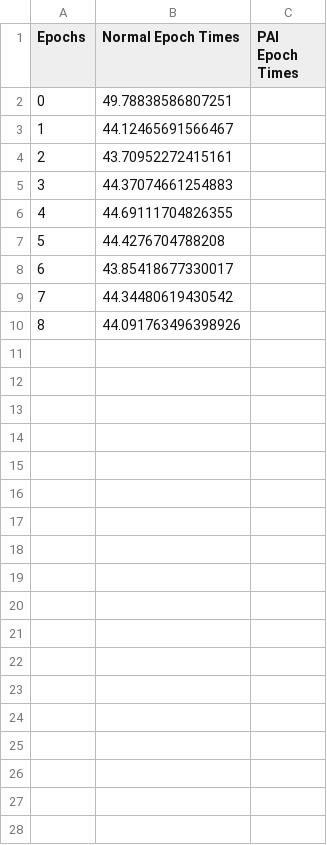
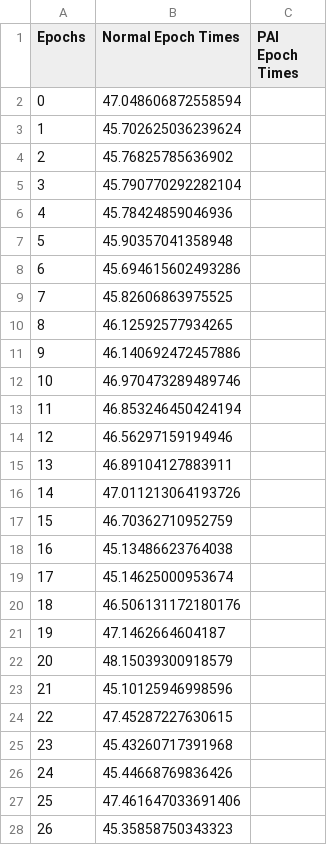
Before and after one commit to jbermud2/idls26_perfAI, a CSV file: perf_ai_tests/artifacts_efficientnet_b4_flowers102/artifacts_efficientnet_b4_flowers102Times.csv, drawn as a sheet; only a part is shown; the diff covers the shown part only.

```diff
--- a/perf_ai_tests/artifacts_efficientnet_b4_flowers102/artifacts_efficientnet_b4_flowers102Times.csv
+++ b/perf_ai_tests/artifacts_efficientnet_b4_flowers102/artifacts_efficientnet_b4_flowers102Times.csv
@@ -1,10 +1,28 @@
 Epochs,Normal Epoch Times,PAI Epoch Times
-0,49.78838586807251,
-1,44.12465691566467,
-2,43.70952272415161,
-3,44.37074661254883,
-4,44.69111704826355,
-5,44.4276704788208,
-6,43.85418677330017,
-7,44.34480619430542,
-8,44.091763496398926,
+0,47.048606872558594,
+1,45.702625036239624,
+2,45.76825785636902,
+3,45.790770292282104,
+4,45.78424859046936,
+5,45.90357041358948,
+6,45.694615602493286,
+7,45.82606863975525,
+8,46.12592577934265,
+9,46.140692472457886,
+10,46.970473289489746,
+11,46.853246450424194,
+12,46.56297159194946,
+13,46.89104127883911,
+14,47.011213064193726,
+15,46.70362710952759,
+16,45.13486623764038,
+17,45.14625000953674,
+18,46.506131172180176,
+19,47.1462664604187,
+20,48.15039300918579,
+21,45.10125946998596,
+22,47.45287227630615,
+23,45.43260717391968,
+24,45.44668769836426,
+25,47.461647033691406,
+26,45.35858750343323,
```
Also changed, not shown: 21 added rows elsewhere in this file, perf_ai_tests/artifacts_efficientnet_b4_flowers102/artifacts_efficientnet_b4_flowers102Scores.csv, perf_ai_tests/artifacts_efficientnet_b4_flowers102/artifacts_efficientnet_b4_flowers102learning_rate.csv, 10 other files.
